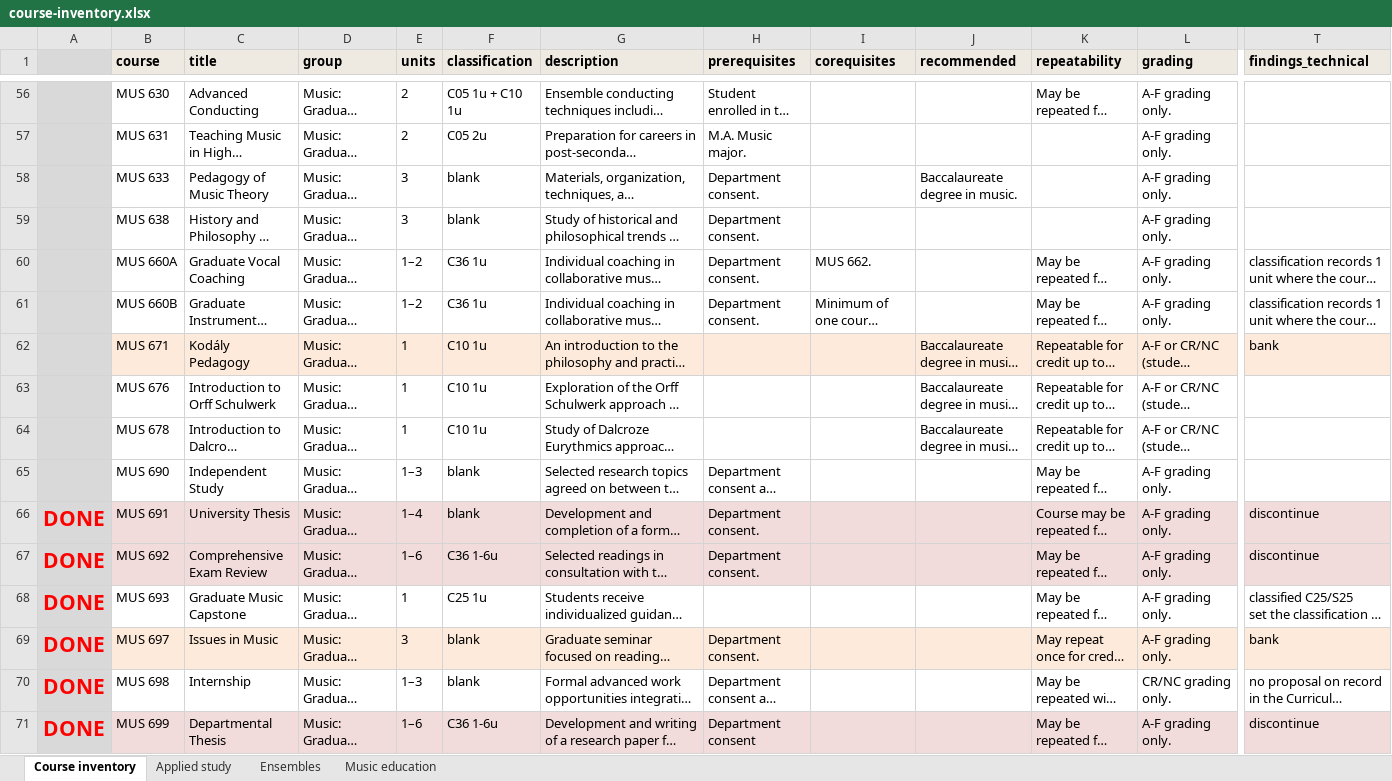
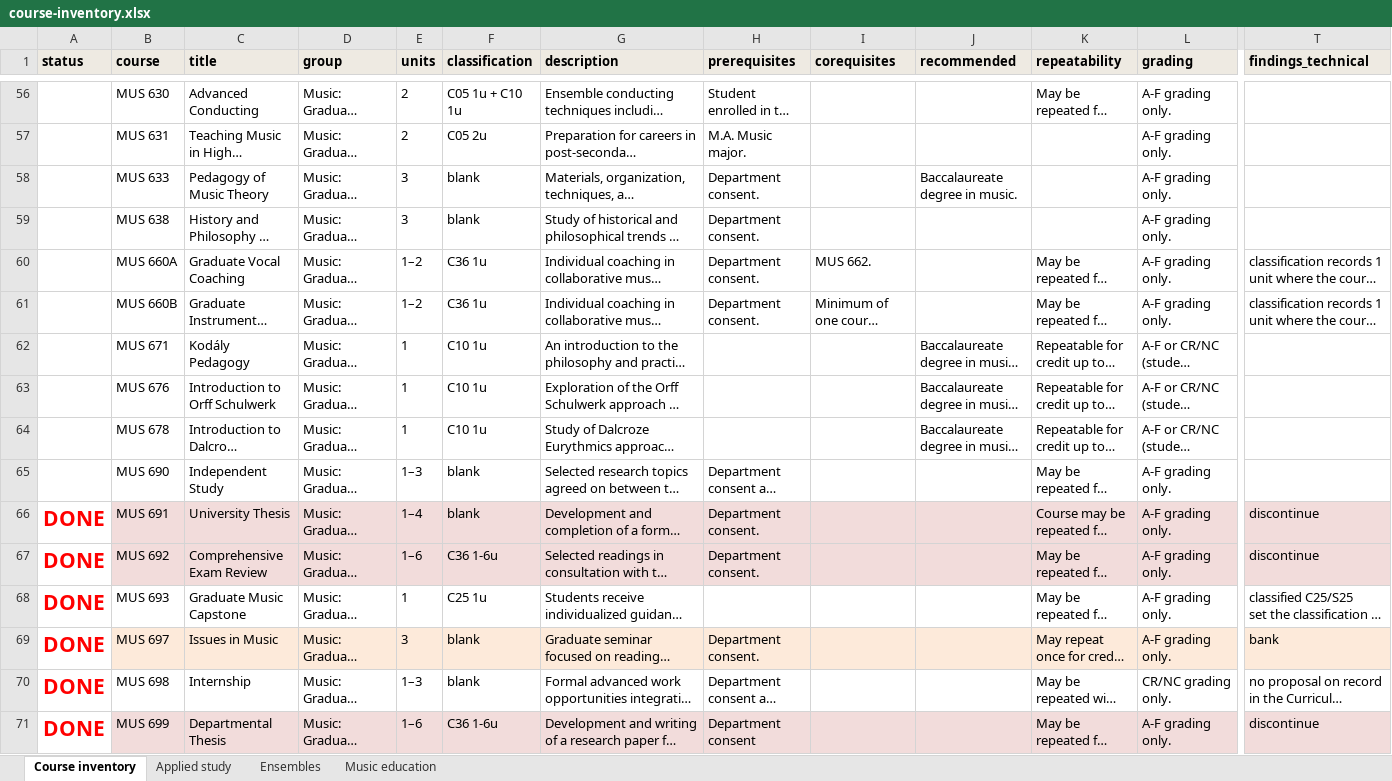
Before and after one commit to csuebmusic/music-curriculum, an Excel workbook: curriculum/catalog-audit/course-inventory.xlsx, sheet Course inventory, drawn as a sheet; only a part is shown, gaps mark what is left out; long unchanged cells end in …; values as stored, in another font and other column widths than the file's, no borders; the diff covers the shown part only; the diff names each change by its address in the sheet, - before the commit and + after, or states it on an @@ line.

```diff
--- a/curriculum/catalog-audit/course-inventory.xlsx (sheet Course inventory)
+++ b/curriculum/catalog-audit/course-inventory.xlsx (sheet Course inventory)
-A1: (empty)
+A1: status
-A56:A71 fill: #D9D9D9
+A56:A71 fill: none
-B62:T62 fill: #FDEADA
+B62:T62 fill: none
-T62 (findings_technical): bank
+T62 (findings_technical): (empty)
```
Also changed, not shown: cell formats elsewhere in this sheet.
